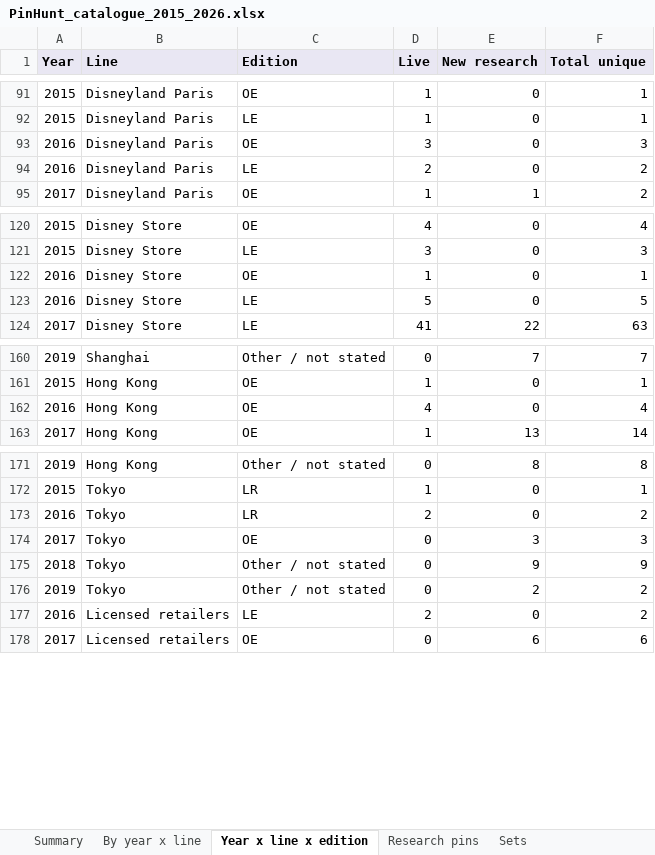
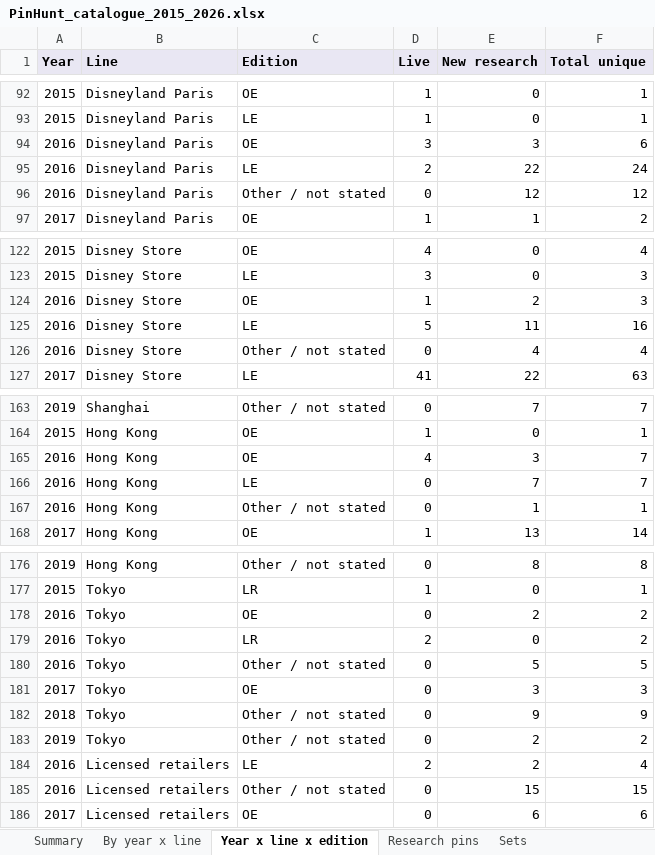
Before and after one commit to alperahmet1990-debug/Pin-hunt-uk, an Excel workbook: docs/research/catalogue-backfill/PinHunt_catalogue_2015_2026.xlsx, sheet Year x line x edition, drawn as a sheet; only a part is shown, gaps mark what is left out; values as stored, in another font and other column widths than the file's, no borders; addresses are those after the commit; the diff covers the shown part only; the diff names each change by its address in the sheet, - before the commit and + after, or states it on an @@ line.

```diff
--- a/docs/research/catalogue-backfill/PinHunt_catalogue_2015_2026.xlsx (sheet Year x line x edition)
+++ b/docs/research/catalogue-backfill/PinHunt_catalogue_2015_2026.xlsx (sheet Year x line x edition)
-E94 (New research): 0
+E94 (New research): 3
-F94 (Total unique): 3
+F94 (Total unique): 6
-E95 (New research): 0
+E95 (New research): 22
-F95 (Total unique): 2
+F95 (Total unique): 24
+row 96: 2016 | Disneyland Paris | Other / not stated | 0 | 12 | 12
-E124 (New research): 0
+E124 (New research): 2
-F124 (Total unique): 1
+F124 (Total unique): 3
-E125 (New research): 0
+E125 (New research): 11
-F125 (Total unique): 5
+F125 (Total unique): 16
+row 126: 2016 | Disney Store | Other / not stated | 0 | 4 | 4
-E165 (New research): 0
+E165 (New research): 3
-F165 (Total unique): 4
+F165 (Total unique): 7
+row 166: 2016 | Hong Kong | LE | 0 | 7 | 7
+row 167: 2016 | Hong Kong | Other / not stated | 0 | 1 | 1
+row 178: 2016 | Tokyo | OE | 0 | 2 | 2
+row 180: 2016 | Tokyo | Other / not stated | 0 | 5 | 5
-E184 (New research): 0
+E184 (New research): 2
-F184 (Total unique): 2
+F184 (Total unique): 4
+row 185: 2016 | Licensed retailers | Other / not stated | 0 | 15 | 15
```
Also changed, not shown: 1 added row and 6 edited cells elsewhere in this sheet, sheet Research pins, sheet Sets, sheet Licensed by brand, sheet By year x line, sheet Summary, 11 other files.
